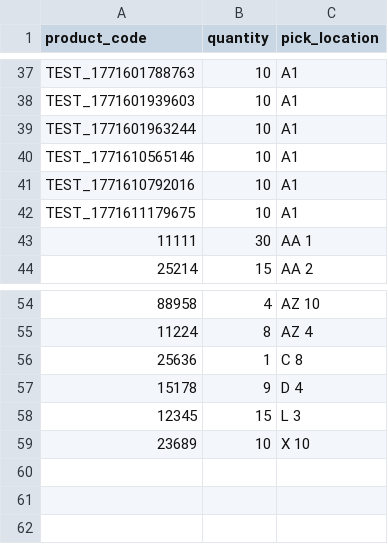
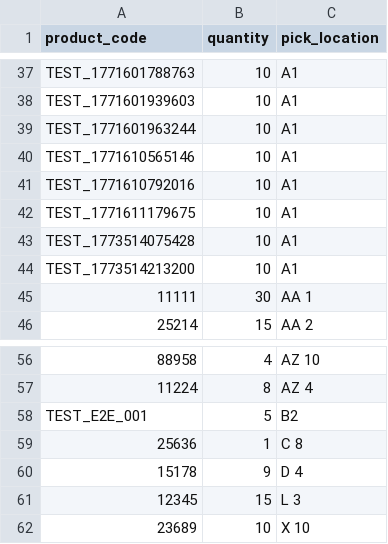
Before and after one commit to luizcurti/csv-api, a CSV file: csv/data.csv, drawn as a sheet; only a part is shown, gaps mark what is left out.

```diff
--- a/csv/data.csv
+++ b/csv/data.csv
@@ -42,2 +42,4 @@ TEST_1771610792016,10,A1
 TEST_1771611179675,10,A1
+TEST_1773514075428,10,A1
+TEST_1773514213200,10,A1
 11111,30,AA 1
@@ -55,2 +57,3 @@ TEST_1771611179675,10,A1
 11224,8,AZ 4
+TEST_E2E_001,5,B2
 25636,1,C 8
```
Also changed, not shown: 1 other file.
